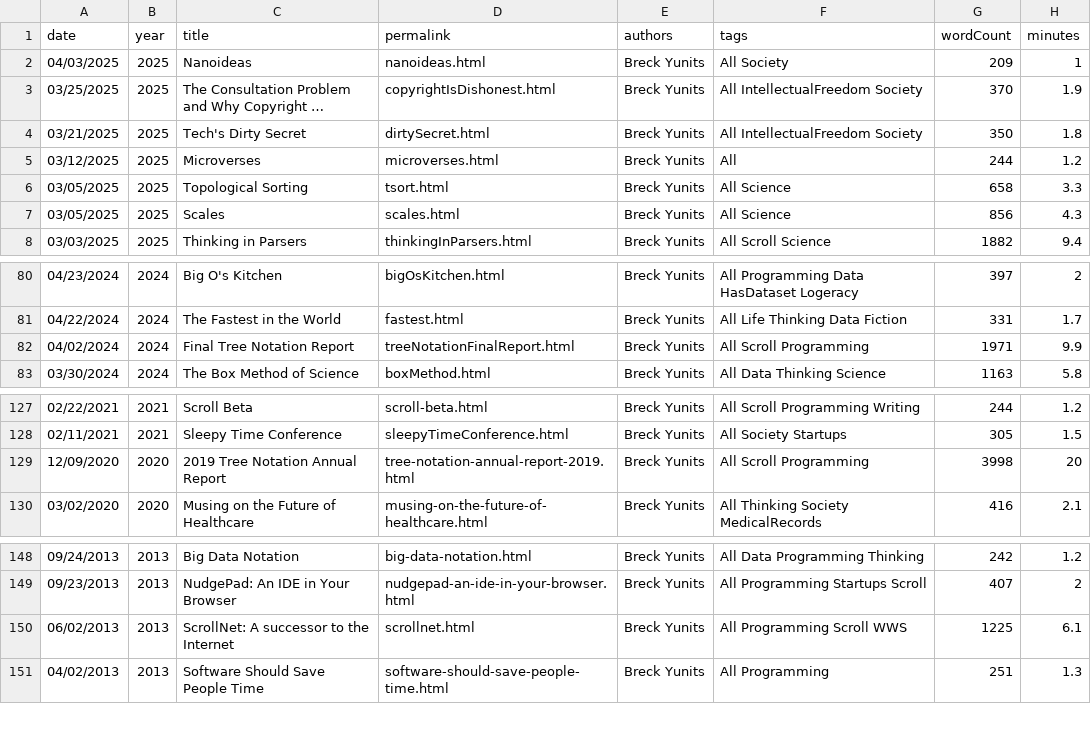
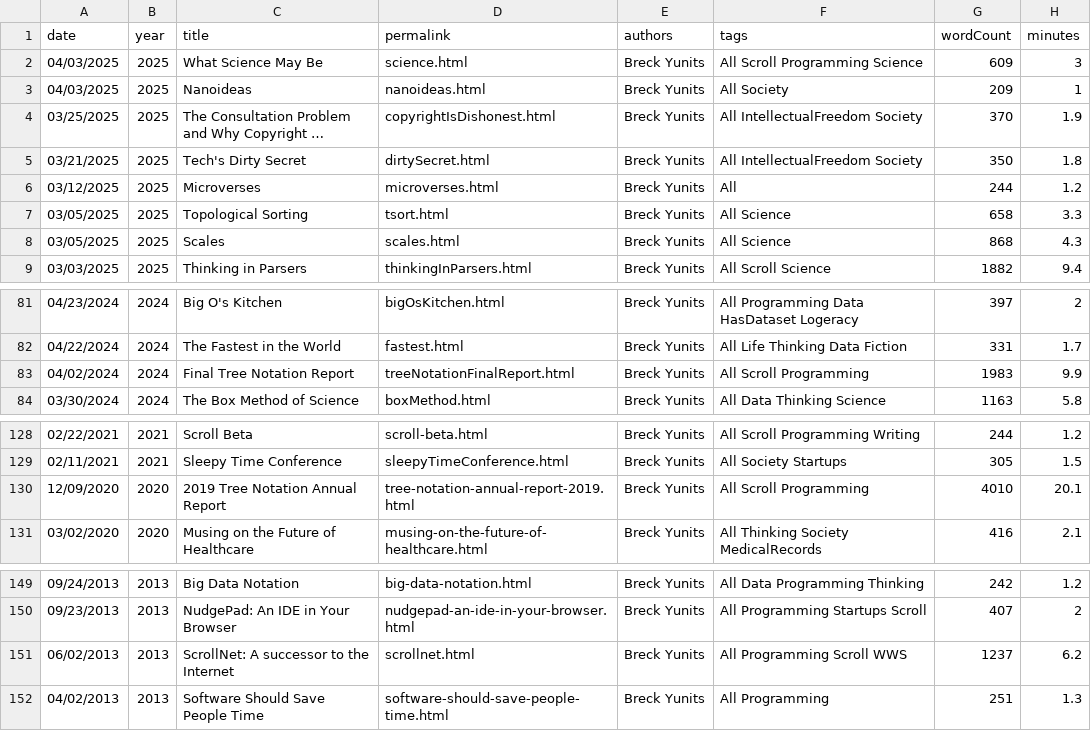
Before and after one commit to thepiyushmalhotra/breckyunits.com, a CSV file: posts.csv, drawn as a sheet; only a part is shown, gaps mark what is left out; long unchanged cells end in ….

```diff
--- a/posts.csv
+++ b/posts.csv
@@ -1,2 +1,3 @@
 date,year,title,permalink,authors,tags,wordCount,minutes
+04/03/2025,2025,What Science May Be,science.html,Breck Yunits,All Scroll Programming Science,609,3
 04/03/2025,2025,Nanoideas,nanoideas.html,Breck Yunits,All Society,209,1
@@ -6,3 +7,3 @@ date,year,title,permalink,authors,tags,wordCount,minutes
 03/05/2025,2025,Topological Sorting,tsort.html,Breck Yunits,All Science,658,3.3
-03/05/2025,2025,Scales,scales.html,Breck Yunits,All Science,856,4.3
+03/05/2025,2025,Scales,scales.html,Breck Yunits,All Science,868,4.3
 03/03/2025,2025,Thinking in Parsers,thinkingInParsers.html,Breck Yunits,All Scroll Science,1882,9.4
@@ -81,3 +82,3 @@ date,year,title,permalink,authors,tags,wordCount,minutes
 04/22/2024,2024,The Fastest in the World,fastest.html,Breck Yunits,All Life Thinking Data Fiction,331,1.7
-04/02/2024,2024,Final Tree Notation Report,treeNotationFinalReport.html,Breck Yunits,All Scroll Programming,1971,9.9
+04/02/2024,2024,Final Tree Notation Report,treeNotationFinalReport.html,Breck Yunits,All Scroll Programming,1983,9.9
 03/30/2024,2024,The Box Method of Science,boxMethod.html,Breck Yunits,All Data Thinking Science,1163,5.8
@@ -128,3 +129,3 @@ date,year,title,permalink,authors,tags,wordCount,minutes
 02/11/2021,2021,Sleepy Time Conference,sleepyTimeConference.html,Breck Yunits,All Society Startups,305,1.5
-12/09/2020,2020,2019 Tree Notation Annual Report,tree-notation-annual-report-2019.html,Breck Yunits,All Scroll Programming,3998,20
+12/09/2020,2020,2019 Tree Notation Annual Report,tree-notation-annual-report-2019.html,Breck Yunits,All Scroll Programming,4010,20.1
 03/02/2020,2020,Musing on the Future of Healthcare,musing-on-the-future-of-healthcare.html,Breck Yunits,All Thinking Society MedicalRecords,416,2.1
@@ -149,3 +150,3 @@ date,year,title,permalink,authors,tags,wordCount,minutes
 09/23/2013,2013,NudgePad: An IDE in Your Browser,nudgepad-an-ide-in-your-browser.html,Breck Yunits,All Programming Startups Scroll,407,2
-06/02/2013,2013,ScrollNet: A successor to the Internet,scrollnet.html,Breck Yunits,All Programming Scroll WWS,1225,6.1
+06/02/2013,2013,ScrollNet: A successor to the Internet,scrollnet.html,Breck Yunits,All Programming Scroll WWS,1237,6.2
 04/02/2013,2013,Software Should Save People Time,software-should-save-people-time.html,Breck Yunits,All Programming,251,1.3
```
Also changed, not shown: parserUsage.csv, posts.tsv, 48 other files.
